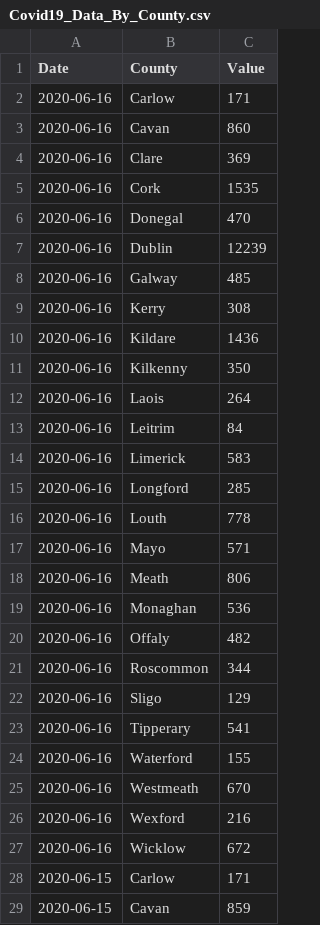
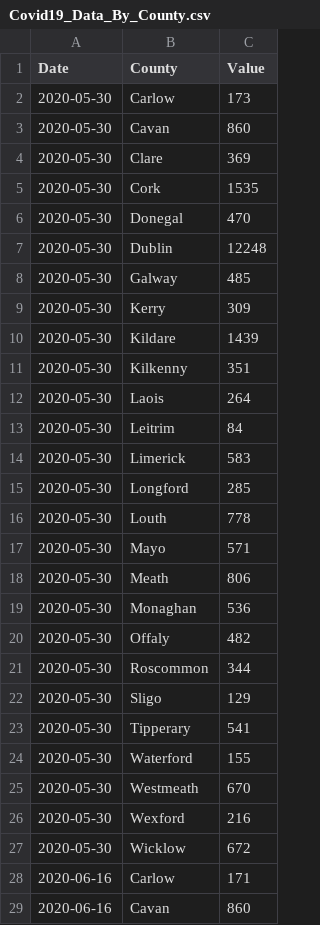
Before and after one commit to DavideMagno/IrelandCovidData, a CSV file: Covid19_Data_By_County.csv, drawn as a sheet; only a part is shown; the shorter side is filled out with more unchanged rows; the diff names each change by its address in the sheet, - before the commit and + after, or states it on an @@ line.

```diff
--- a/Covid19_Data_By_County.csv
+++ b/Covid19_Data_By_County.csv
+row 2: 2020-05-30 | Carlow | 173
+row 3: 2020-05-30 | Cavan | 860
+row 4: 2020-05-30 | Clare | 369
+row 5: 2020-05-30 | Cork | 1535
+row 6: 2020-05-30 | Donegal | 470
+row 7: 2020-05-30 | Dublin | 12248
+row 8: 2020-05-30 | Galway | 485
+row 9: 2020-05-30 | Kerry | 309
+row 10: 2020-05-30 | Kildare | 1439
+row 11: 2020-05-30 | Kilkenny | 351
+row 12: 2020-05-30 | Laois | 264
+row 13: 2020-05-30 | Leitrim | 84
+row 14: 2020-05-30 | Limerick | 583
+row 15: 2020-05-30 | Longford | 285
+row 16: 2020-05-30 | Louth | 778
@@ row 459 moved to row 17: 2020-05-30 @@
+row 18: 2020-05-30 | Meath | 806
+row 19: 2020-05-30 | Monaghan | 536
+row 20: 2020-05-30 | Offaly | 482
+row 21: 2020-05-30 | Roscommon | 344
@@ row 464 moved to row 22: 2020-05-30 @@
+row 23: 2020-05-30 | Tipperary | 541
+row 24: 2020-05-30 | Waterford | 155
+row 25: 2020-05-30 | Westmeath | 670
@@ row 468 moved to row 26: 2020-05-30 @@
+row 27: 2020-05-30 | Wicklow | 672
```
Also changed, not shown: Covid19_Data_Positive_Characteristics.csv, Covid19_Data_Total_Ireland.csv.
